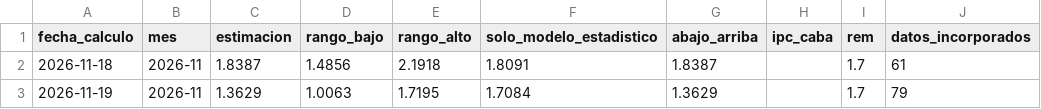
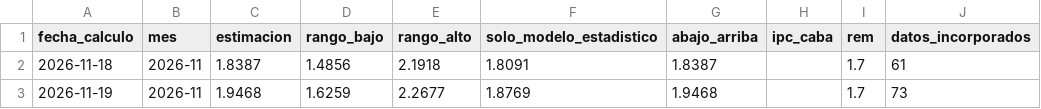
Before and after one commit to santirecco/ipc-nowcast, a CSV file: data/nowcast/historial.csv, drawn as a sheet; only a part is shown; the diff names each change by its address in the sheet, - before the commit and + after, or states it on an @@ line.

```diff
--- a/data/nowcast/historial.csv
+++ b/data/nowcast/historial.csv
-C3 (estimacion): 1.3629
+C3 (estimacion): 1.9468
-D3 (rango_bajo): 1.0063
+D3 (rango_bajo): 1.6259
-E3 (rango_alto): 1.7195
+E3 (rango_alto): 2.2677
-F3 (solo_modelo_estadistico): 1.7084
+F3 (solo_modelo_estadistico): 1.8769
-G3 (abajo_arriba): 1.3629
+G3 (abajo_arriba): 1.9468
-J3 (datos_incorporados): 79
+J3 (datos_incorporados): 73
```
Also changed, not shown: data/nowcast/backtest.csv, data/nowcast/caba_divisiones.csv, 13 other files.
